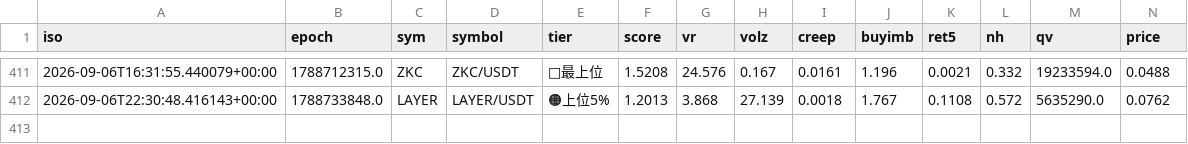
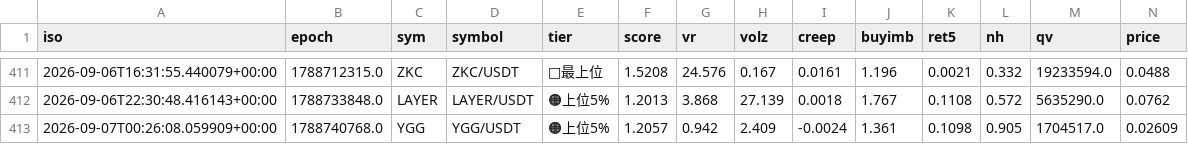
Before and after one commit to divisas072-ui/pump_scan.py, a CSV file: outcomes_log.csv, drawn as a sheet; only a part is shown, gaps mark what is left out; rows hold the shown columns only; the diff names each change by its address in the sheet, - before the commit and + after, or states it on an @@ line.

```diff
--- a/outcomes_log.csv
+++ b/outcomes_log.csv
+row 413: 2026-09-07T00:26:08.059909+00:00 | 1788740768.0 | YGG | YGG/USDT | 🟠上位5% | 1.2057 | 0.942 | 2.409 | -0.0024 | 1.361 | 0.1098 | 0.905 | 1704517.0 | 0.02609
```
Also changed, not shown: alerts_log.csv, 2 other files.
